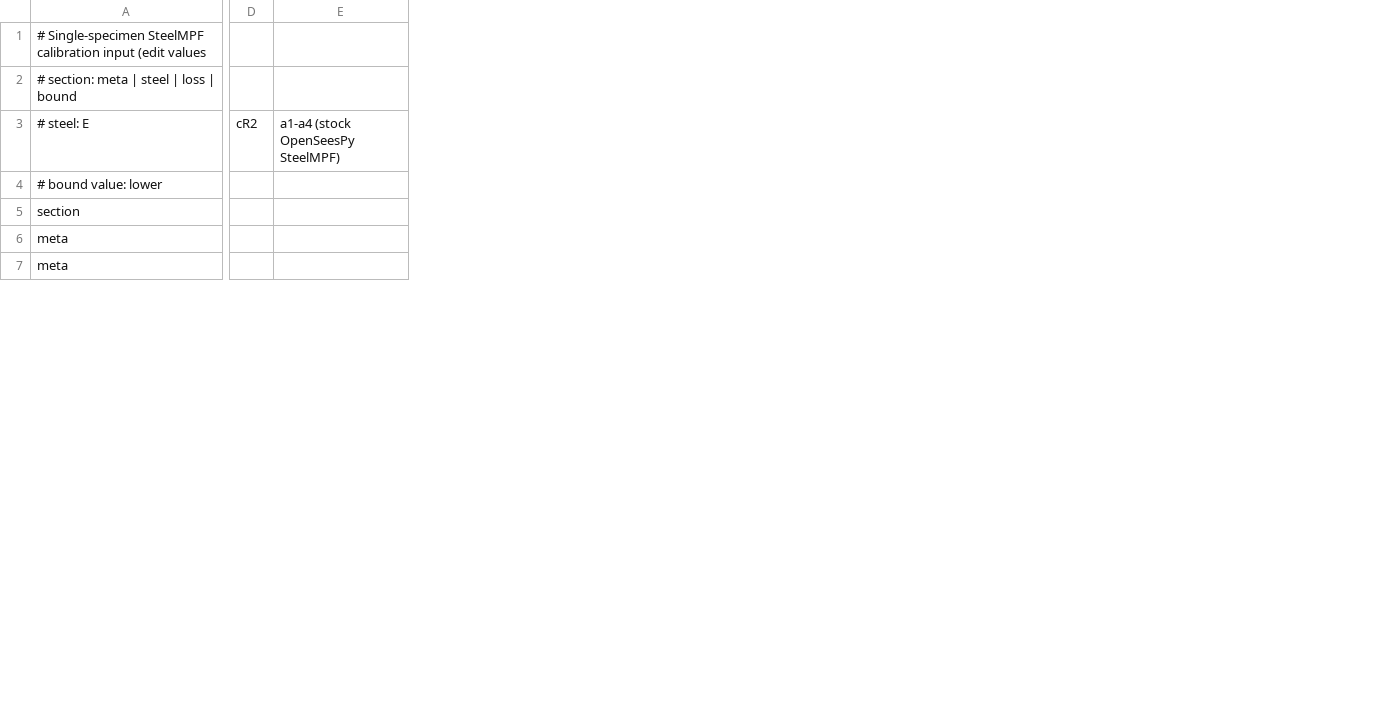
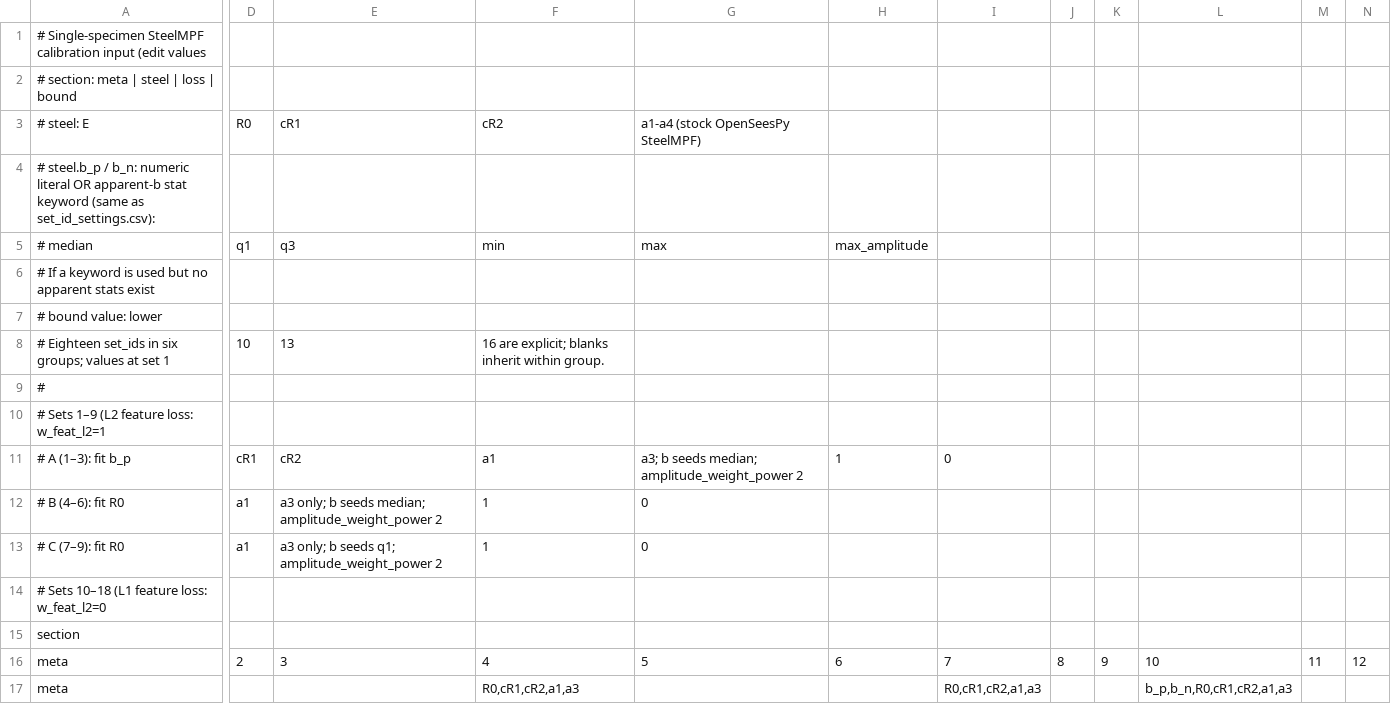
Before and after one commit to gaaraujo/BRB-Calibration, a CSV file: scripts/calibrate_single/input.csv, drawn as a sheet; only a part is shown, gaps mark what is left out; removed rows and columns are numbered as before the commit, all else as after; rows hold the shown columns only; the diff covers the shown part only; the diff names each change by its address in the sheet, - before the commit and + after, or states it on an @@ line.

Commit message:
Extend single-specimen calibration with multi-set overlays and shared axis limits.
Add 18-set input templates, --replot, combined per-set grid figures, setALL params table, and tick-aligned limits shared with individual overlays; tighten apparent-b slope stats with IQR filtering and update STF01 catalog/raw data.

```diff
--- a/scripts/calibrate_single/input.csv
+++ b/scripts/calibrate_single/input.csv
-column D, row 3: cR2
-column E, row 3: a1-a4 (stock OpenSeesPy SteelMPF)
+column D, row 3: R0; row 16: 2
+column E, row 3: cR1; row 16: 3
+column F, row 3: cR2; rows 16-17: 4 | R0,cR1,cR2,a1,a3
+column G, row 3: a1-a4 (stock OpenSeesPy SteelMPF); row 16: 5
+column H, row 16: 6
+column I, rows 16-17: 7 | R0,cR1,cR2,a1,a3
+column J, row 16: 8
+column K, row 16: 9
+column L, rows 16-17: 10 | b_p,b_n,R0,cR1,cR2,a1,a3
+column M, row 16: 11
+column N, row 16: 12
+row 4: # steel.b_p / b_n: numeric literal OR apparent-b stat keyword (same as set_id_settings.csv):
+row 5: # median | q1 | q3 | min | max | max_amplitude
+row 6: # If a keyword is used but no apparent stats exist
+row 8: # Eighteen set_ids in six groups; values at set 1 | 10 | 13 | 16 are explicit; blanks inherit within group.
+row 9: #
+row 10: # Sets 1–9 (L2 feature loss: w_feat_l2=1
+row 11: # A (1–3): fit b_p | cR1 | cR2 | a1 | a3; b seeds median; amplitude_weight_power 2 | 1 | 0
+row 12: # B (4–6): fit R0 | a1 | a3 only; b seeds median; amplitude_weight_power 2 | 1 | 0
+row 13: # C (7–9): fit R0 | a1 | a3 only; b seeds q1; amplitude_weight_power 2 | 1 | 0
+row 14: # Sets 10–18 (L1 feature loss: w_feat_l2=0
```
Also changed, not shown: 2 added rows, 2 removed rows, 6 added columns and 4 edited cells elsewhere in this file, config/calibration/BRB-Specimens.csv, 11 other files.
